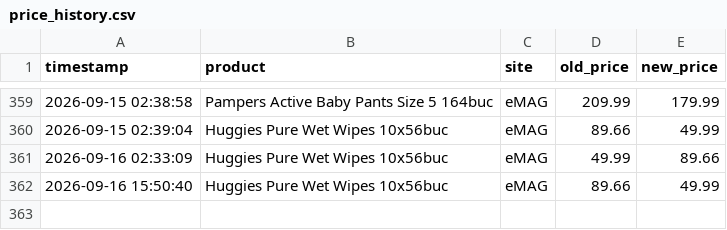
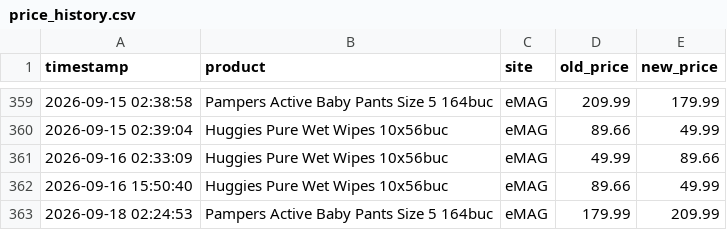
Before and after one commit to MerlaSilviuAlexandru/Price-tracker, a CSV file: price_history.csv, drawn as a sheet; only a part is shown, gaps mark what is left out.

```diff
--- a/price_history.csv
+++ b/price_history.csv
@@ -362 +362,2 @@ timestamp,product,site,old_price,new_price
 2026-09-16 15:50:40,Huggies Pure Wet Wipes 10x56buc,eMAG,89.66,49.99
+2026-09-18 02:24:53,Pampers Active Baby Pants Size 5 164buc,eMAG,179.99,209.99
```
Also changed, not shown: 1 other file.
